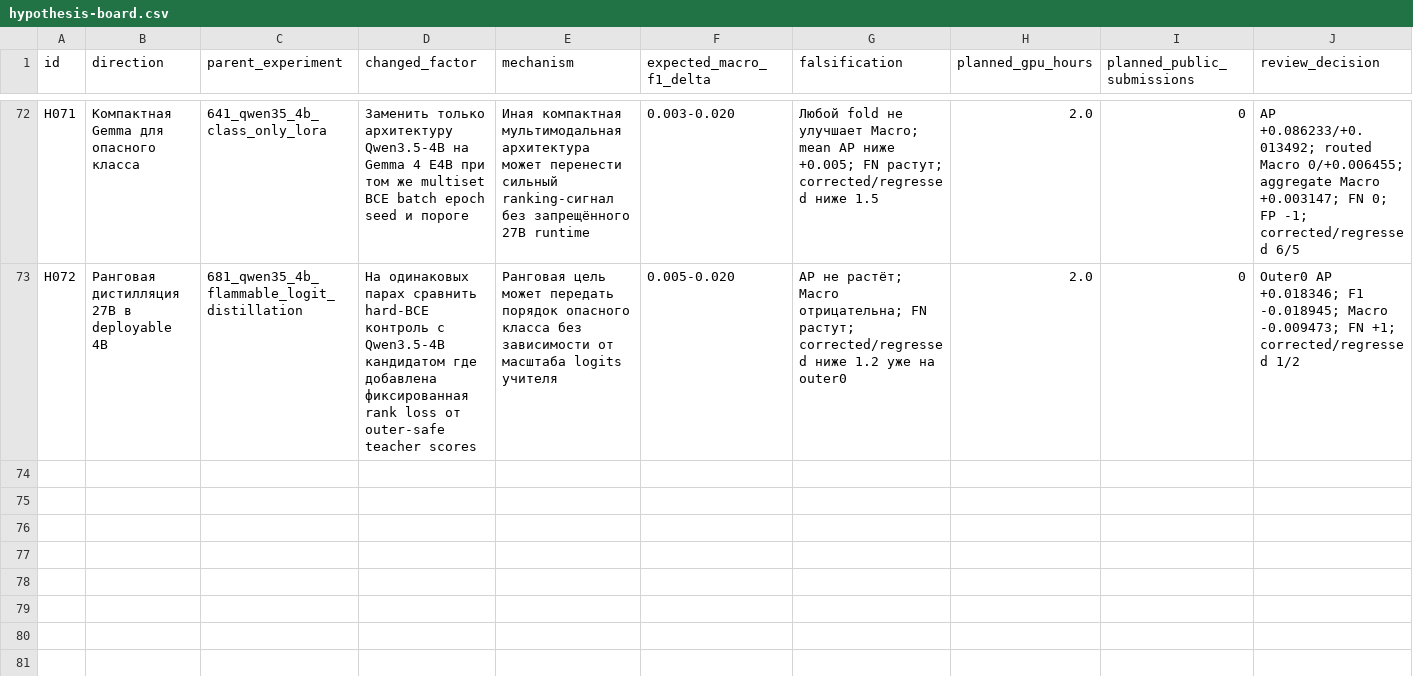
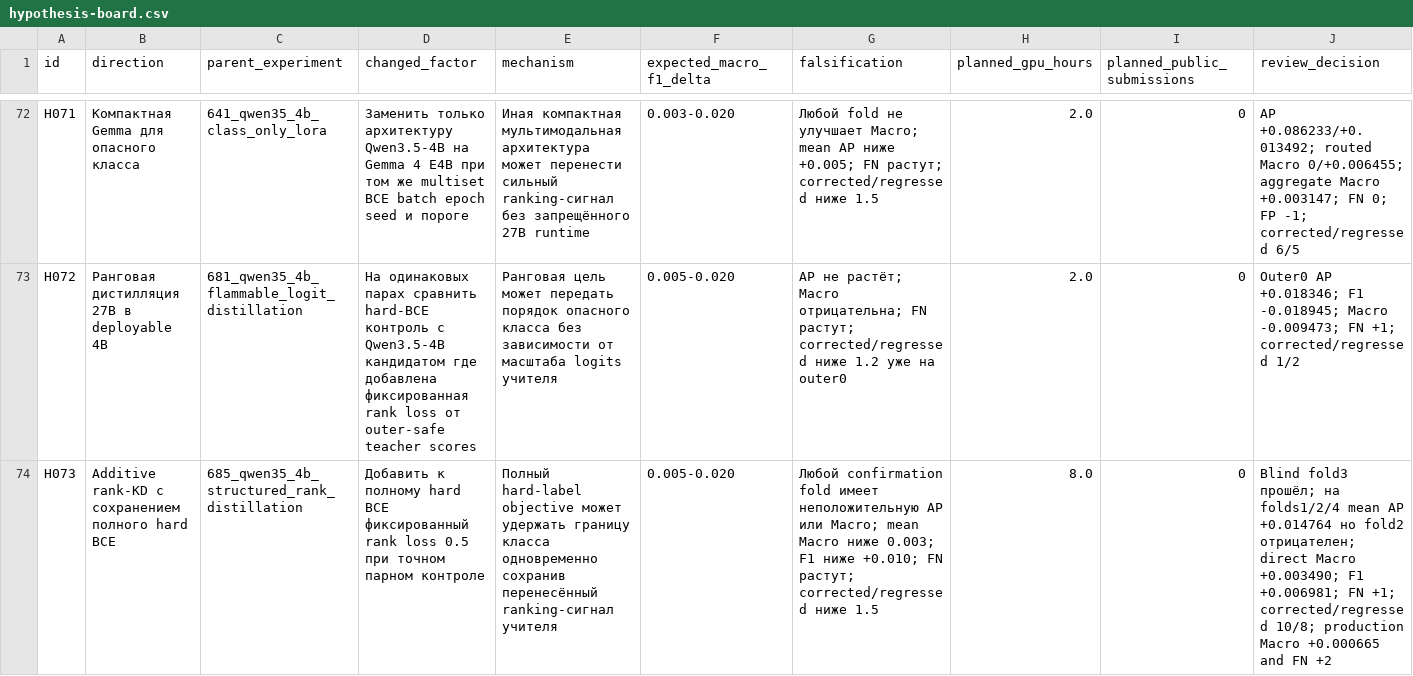
Before and after one commit to triflt/ecup-2026-quality, a CSV file: reports/hypothesis-board.csv, drawn as a sheet; only a part is shown, gaps mark what is left out; rows hold the shown columns only; the diff names each change by its address in the sheet, - before the commit and + after, or states it on an @@ line.

Commit message:
Update shared status for exp686 rejection

```diff
--- a/reports/hypothesis-board.csv
+++ b/reports/hypothesis-board.csv
+row 74: H073 | Additive rank-KD с сохранением полного hard BCE | 685_qwen35_4b_structured_rank_distillation | Добавить к полному hard BCE фиксированный rank loss 0.5 при точном парном контроле | Полный hard-label objective может удержать границу класса одновременно сохранив перенесённый ranking-сигнал учителя | 0.005-0.020 | Любой confirmation fold имеет неположительную AP или Macro; mean Macro ниже 0.003; F1 ниже +0.010; FN растут; corrected/regressed ниже 1.5 | 8.0 | 0 | Blind fold3 прошёл; на folds1/2/4 mean AP +0.014764 но fold2 отрицателен; direct Macro +0.003490; F1 +0.006981; FN +1; corrected/regressed 10/8; production Macro +0.000665 and FN +2
```
Also changed, not shown: reports/experiment-log.csv, reports/semantic-v3-leaderboard.csv, 3 other files.
